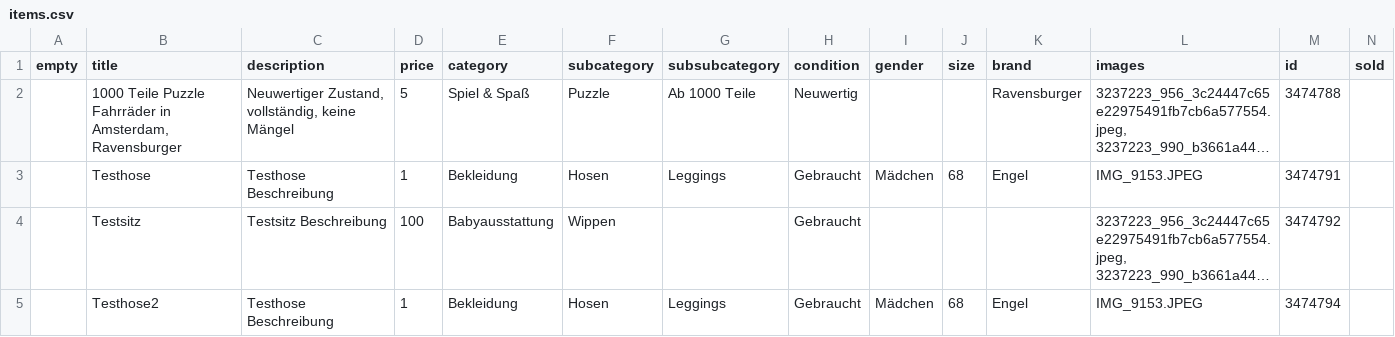
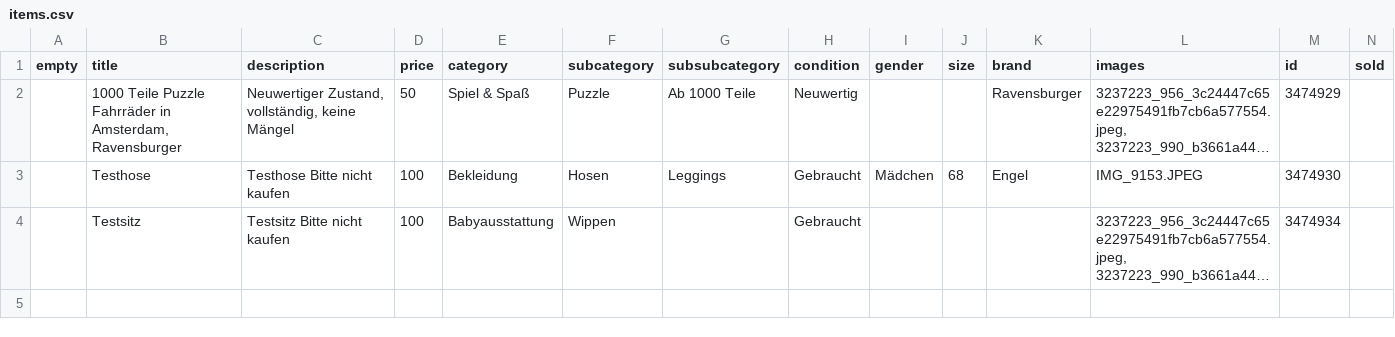
Before and after one commit to harryeffinpotter/kibaza-automator, a CSV file: items.csv, drawn as a sheet; long unchanged cells end in …; the diff names each change by its address in the sheet, - before the commit and + after, or states it on an @@ line.

Commit message:
Figured it out. Easier than I thought. Favored items can now be deleted or not depending on user input

```diff
--- a/items.csv
+++ b/items.csv
-D2 (price): 5
+D2 (price): 50
-M2 (id): 3474788
+M2 (id): 3474929
-C3 (description): Testhose Beschreibung
+C3 (description): Testhose Bitte nicht kaufen
-D3 (price): 1
+D3 (price): 100
-M3 (id): 3474791
+M3 (id): 3474930
-C4 (description): Testsitz Beschreibung
+C4 (description): Testsitz Bitte nicht kaufen
-M4 (id): 3474792
+M4 (id): 3474934
-row 5:  | Testhose2 | Testhose Beschreibung | 1 | Bekleidung | Hosen | Leggings | Gebraucht | Mädchen | 68 | Engel | IMG_9153.JPEG | 3474794
```
Also changed, not shown: 1 other file.
